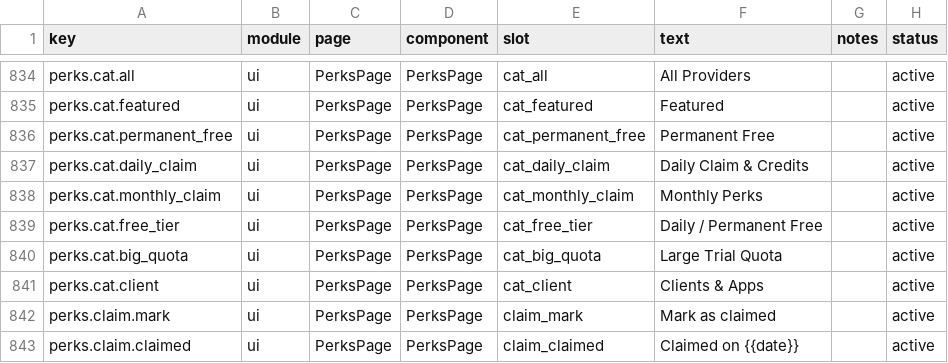
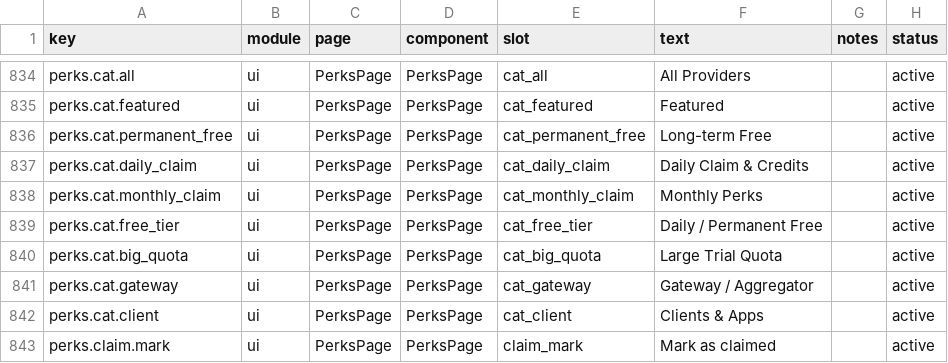
Before and after one commit to 01UNCLEDOG01/TokenTracker-Plus, a CSV file: dashboard/src/content/copy.csv, drawn as a sheet; only a part is shown, gaps mark what is left out; the shorter side is filled out with more unchanged rows.

Commit message:
feat(perks): 将「永久免费」改名为「长期免费」，增设「聚合平台/网关」新分类并归集服务商

```diff
--- a/dashboard/src/content/copy.csv
+++ b/dashboard/src/content/copy.csv
@@ -835,3 +835,3 @@ perks.cat.all,ui,PerksPage,PerksPage,cat_all,"All Providers",,active
 perks.cat.featured,ui,PerksPage,PerksPage,cat_featured,"Featured",,active
-perks.cat.permanent_free,ui,PerksPage,PerksPage,cat_permanent_free,"Permanent Free",,active
+perks.cat.permanent_free,ui,PerksPage,PerksPage,cat_permanent_free,"Long-term Free",,active
 perks.cat.daily_claim,ui,PerksPage,PerksPage,cat_daily_claim,"Daily Claim & Credits",,active
@@ -840,2 +840,3 @@ perks.cat.free_tier,ui,PerksPage,PerksPage,cat_free_tier,"Daily / Permanent Free
 perks.cat.big_quota,ui,PerksPage,PerksPage,cat_big_quota,"Large Trial Quota",,active
+perks.cat.gateway,ui,PerksPage,PerksPage,cat_gateway,"Gateway / Aggregator",,active
 perks.cat.client,ui,PerksPage,PerksPage,cat_client,"Clients & Apps",,active
```
Also changed, not shown: 6 other files.
